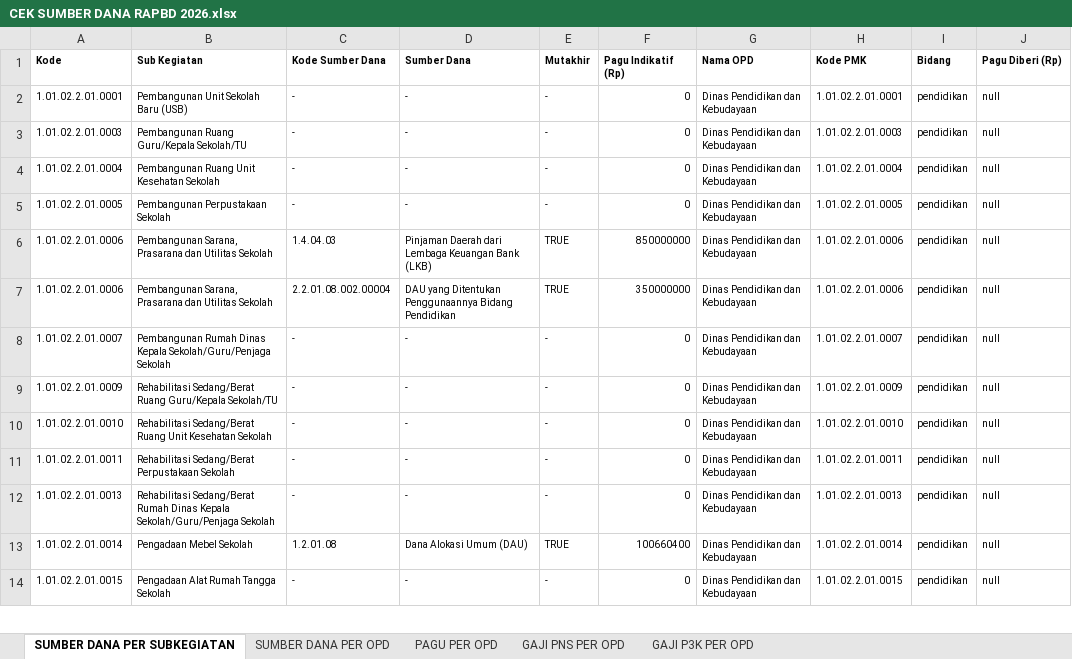
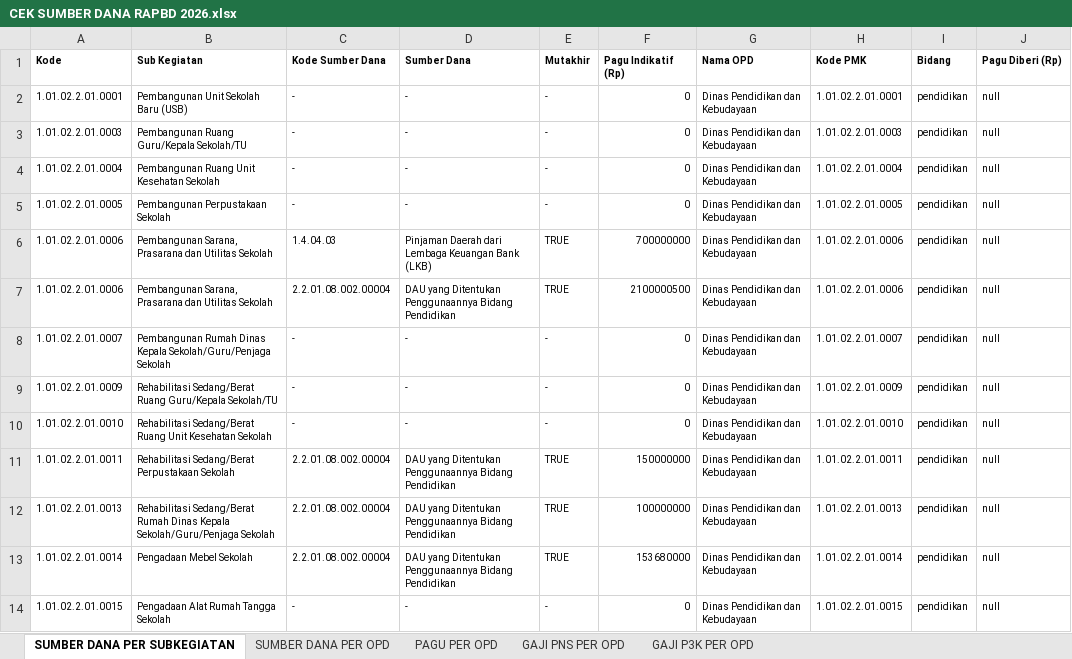
Before and after one commit to bpkadkabburu/sipd-ri, an Excel workbook: output/2026/CEK SUMBER DANA RAPBD 2026.xlsx, sheet SUMBER DANA PER SUBKEGIATAN, drawn as a sheet; only a part is shown; values as stored, in another font and other column widths than the file's, no borders; the diff covers the shown part only; the diff names each change by its address in the sheet, - before the commit and + after, or states it on an @@ line.

```diff
--- a/output/2026/CEK SUMBER DANA RAPBD 2026.xlsx (sheet SUMBER DANA PER SUBKEGIATAN)
+++ b/output/2026/CEK SUMBER DANA RAPBD 2026.xlsx (sheet SUMBER DANA PER SUBKEGIATAN)
-F6 (Pagu Indikatif (Rp)): 850000000
+F6 (Pagu Indikatif (Rp)): 700000000
-F7 (Pagu Indikatif (Rp)): 350000000
+F7 (Pagu Indikatif (Rp)): 2100000500
-C11:C12 (Kode Sumber Dana): -
+C11:C12 (Kode Sumber Dana): 2.2.01.08.002.00004
-D11:D12 (Sumber Dana): -
+D11:D12 (Sumber Dana): DAU yang Ditentukan Penggunaannya Bidang Pendidikan
-E11:E12 (Mutakhir): -
+E11:E12 (Mutakhir): TRUE
-F11 (Pagu Indikatif (Rp)): 0
+F11 (Pagu Indikatif (Rp)): 150000000
-F12 (Pagu Indikatif (Rp)): 0
+F12 (Pagu Indikatif (Rp)): 100000000
-C13 (Kode Sumber Dana): 1.2.01.08
+C13 (Kode Sumber Dana): 2.2.01.08.002.00004
-D13 (Sumber Dana): Dana Alokasi Umum (DAU)
+D13 (Sumber Dana): DAU yang Ditentukan Penggunaannya Bidang Pendidikan
-F13 (Pagu Indikatif (Rp)): 100660400
+F13 (Pagu Indikatif (Rp)): 153680000
```
Also changed, not shown: 17 added rows, 1 removed row and 391 edited cells elsewhere in this sheet, sheet SUMBER DANA PER OPD, sheet PAGU PER OPD, sheet GAJI PNS PER OPD, input/excel/2026/rekap5.xlsx, 8 other files.
